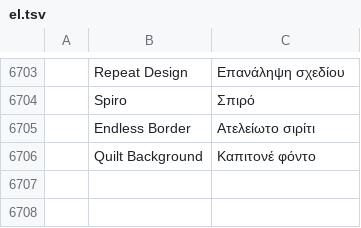
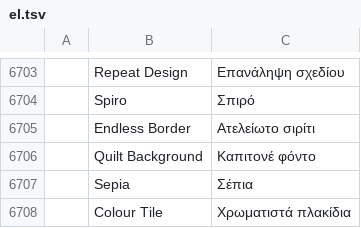
Before and after one commit to Stitchwright/StitchFoundry, a TSV file: crates/ui-egui/src/i18n/el.tsv, drawn as a sheet; only a part is shown, gaps mark what is left out; the diff names each change by its address in the sheet, - before the commit and + after, or states it on an @@ line.

```diff
--- a/crates/ui-egui/src/i18n/el.tsv
+++ b/crates/ui-egui/src/i18n/el.tsv
+row 6707:  | Sepia | Σέπια
+row 6708:  | Colour Tile | Χρωματιστά πλακίδια
```
Also changed, not shown: crates/ui-egui/src/i18n/bg.tsv, crates/ui-egui/src/i18n/fr.tsv, 27 other files.
